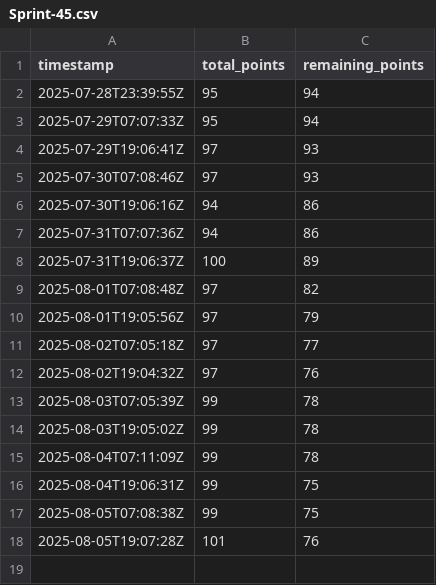
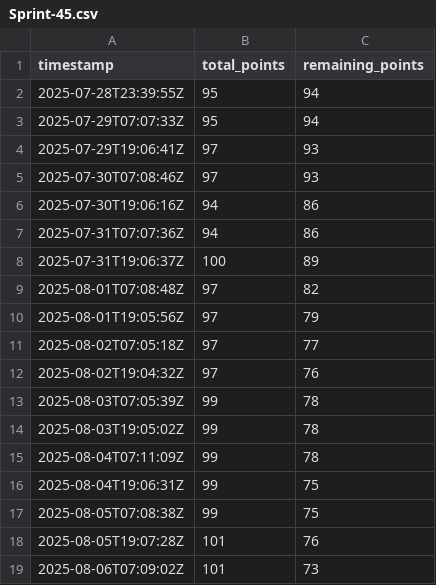
Before and after one commit to mostlikelee/projects-data, a CSV file: data/burndown/Sprint-45.csv, drawn as a sheet; the diff names each change by its address in the sheet, - before the commit and + after, or states it on an @@ line.

```diff
--- a/data/burndown/Sprint-45.csv
+++ b/data/burndown/Sprint-45.csv
+row 19: 2025-08-06T07:09:02Z | 101 | 73
```
Also changed, not shown: 1 other file.
